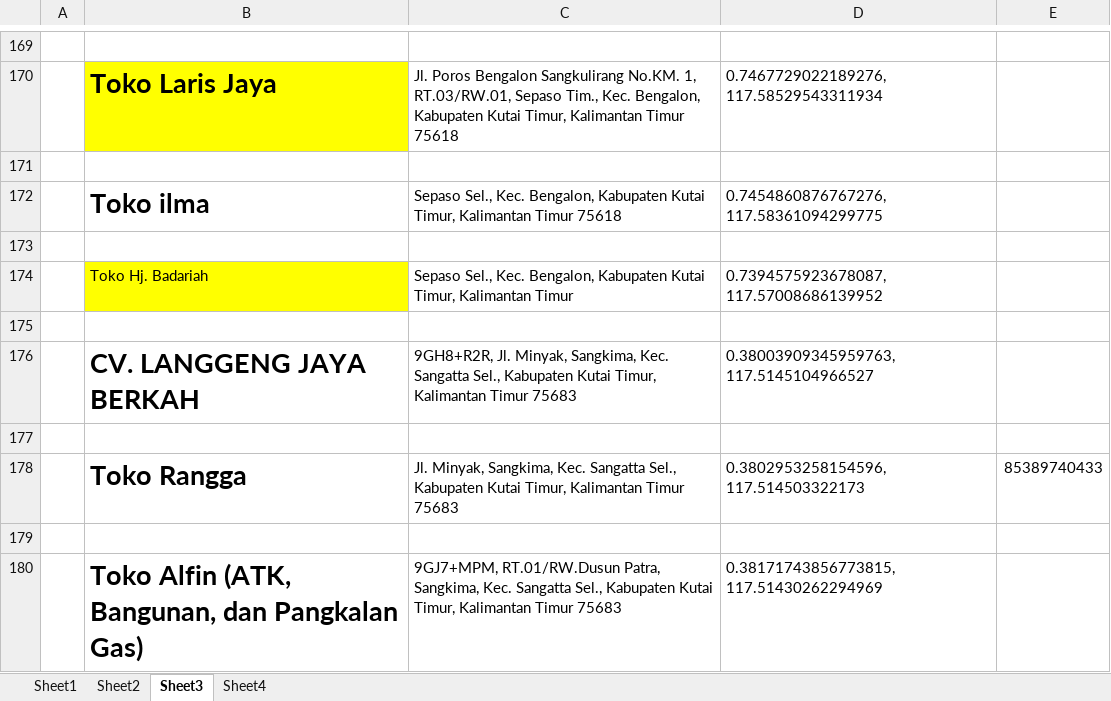
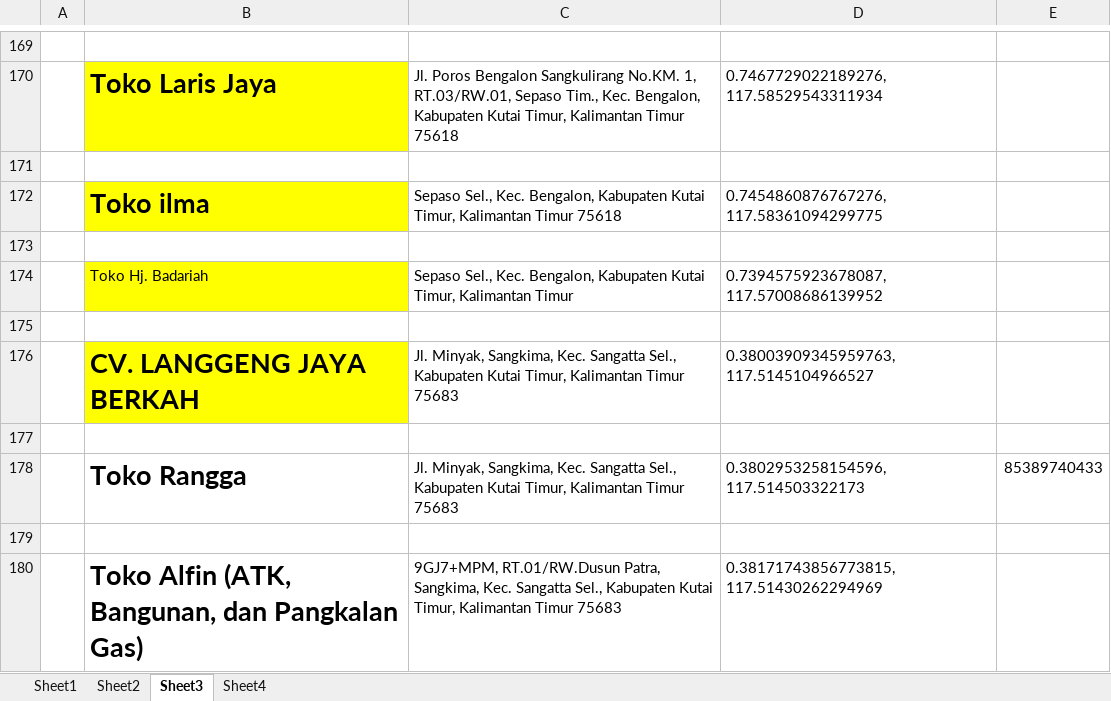
Before and after one commit to kutaitimur/kutaitimur.github.io, an Excel workbook: New folder (2)/kutai timur.xlsx, sheet Sheet3, drawn as a sheet; only a part is shown, gaps mark what is left out; values as stored, in another font and other column widths than the file's, no borders; the diff names each change by its address in the sheet, - before the commit and + after, or states it on an @@ line.

```diff
--- a/New folder (2)/kutai timur.xlsx (sheet Sheet3)
+++ b/New folder (2)/kutai timur.xlsx (sheet Sheet3)
-B172 fill: none
+B172 fill: #FFFF00
-B176 fill: none
+B176 fill: #FFFF00
-C176: 9GH8+R2R, Jl. Minyak,…
+C176: Jl. Minyak,…
```
Also changed, not shown: 3 other files.
